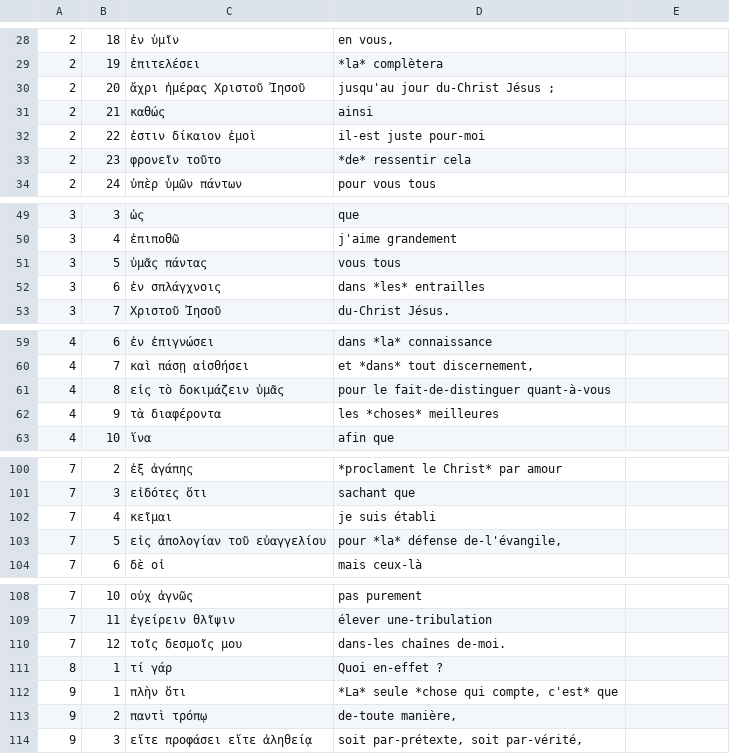
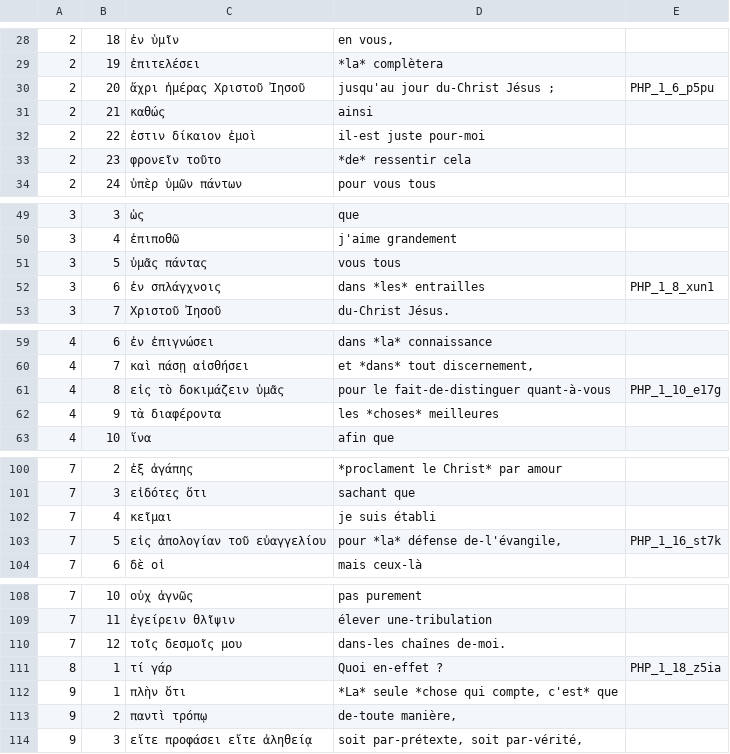
Before and after one commit to mvh-solutions/jxl-pdf, a TSV file: data/jxl2note/PHP.tsv, drawn as a sheet; only a part is shown, gaps mark what is left out; the diff covers the shown part only.

```diff
--- a/data/jxl2note/PHP.tsv
+++ b/data/jxl2note/PHP.tsv
@@ -30 +30 @@
-2	20	ἄχρι ἡμέρας Χριστοῦ Ἰησοῦ	jusqu'au jour du-Christ Jésus ;
+2	20	ἄχρι ἡμέρας Χριστοῦ Ἰησοῦ	jusqu'au jour du-Christ Jésus ;	PHP_1_6_p5pu
@@ -52 +52 @@
-3	6	ἐν σπλάγχνοις	dans *les* entrailles
+3	6	ἐν σπλάγχνοις	dans *les* entrailles	PHP_1_8_xun1
@@ -61 +61 @@
-4	8	εἰς τὸ δοκιμάζειν ὑμᾶς	pour le fait-de-distinguer quant-à-vous
+4	8	εἰς τὸ δοκιμάζειν ὑμᾶς	pour le fait-de-distinguer quant-à-vous	PHP_1_10_e17g
@@ -103 +103 @@
-7	5	εἰς ἀπολογίαν τοῦ εὐαγγελίου	pour *la* défense de-l'évangile,
+7	5	εἰς ἀπολογίαν τοῦ εὐαγγελίου	pour *la* défense de-l'évangile,	PHP_1_16_st7k
@@ -111 +111 @@
-8	1	τί γάρ	Quoi en-effet ?
+8	1	τί γάρ	Quoi en-effet ?	PHP_1_18_z5ia
```
Also changed, not shown: 42 edited cells elsewhere in this file, 1 other file.
